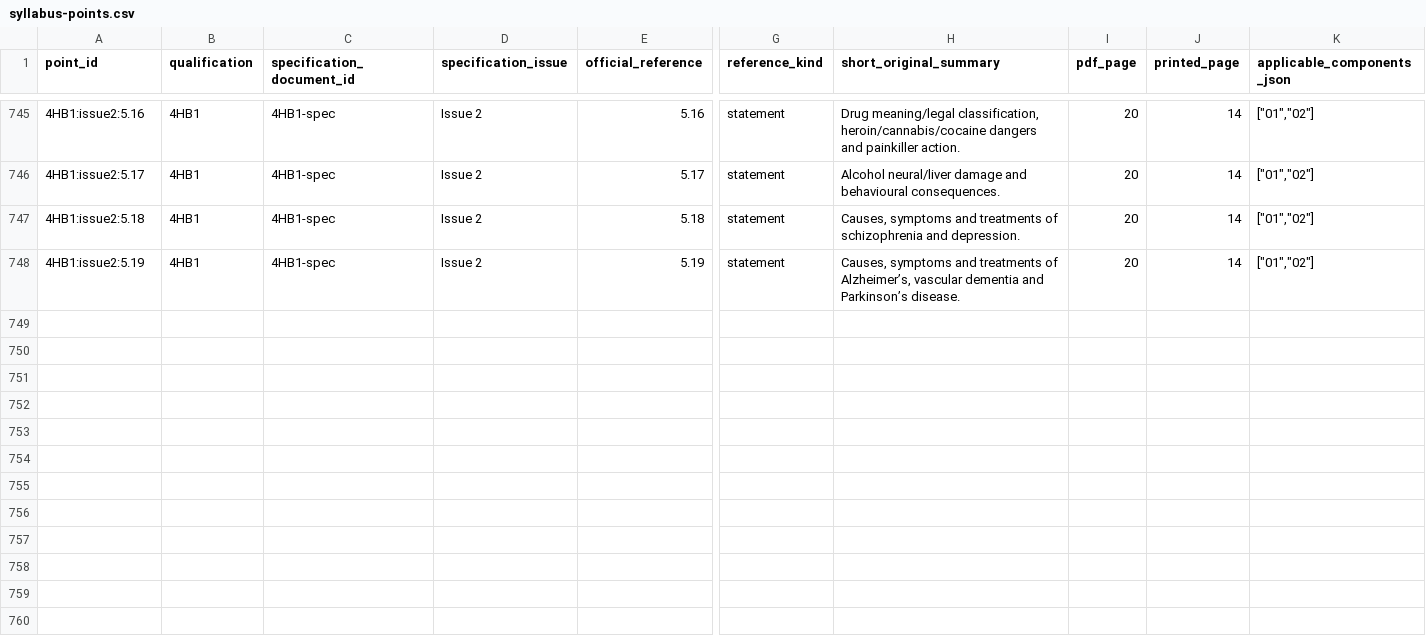
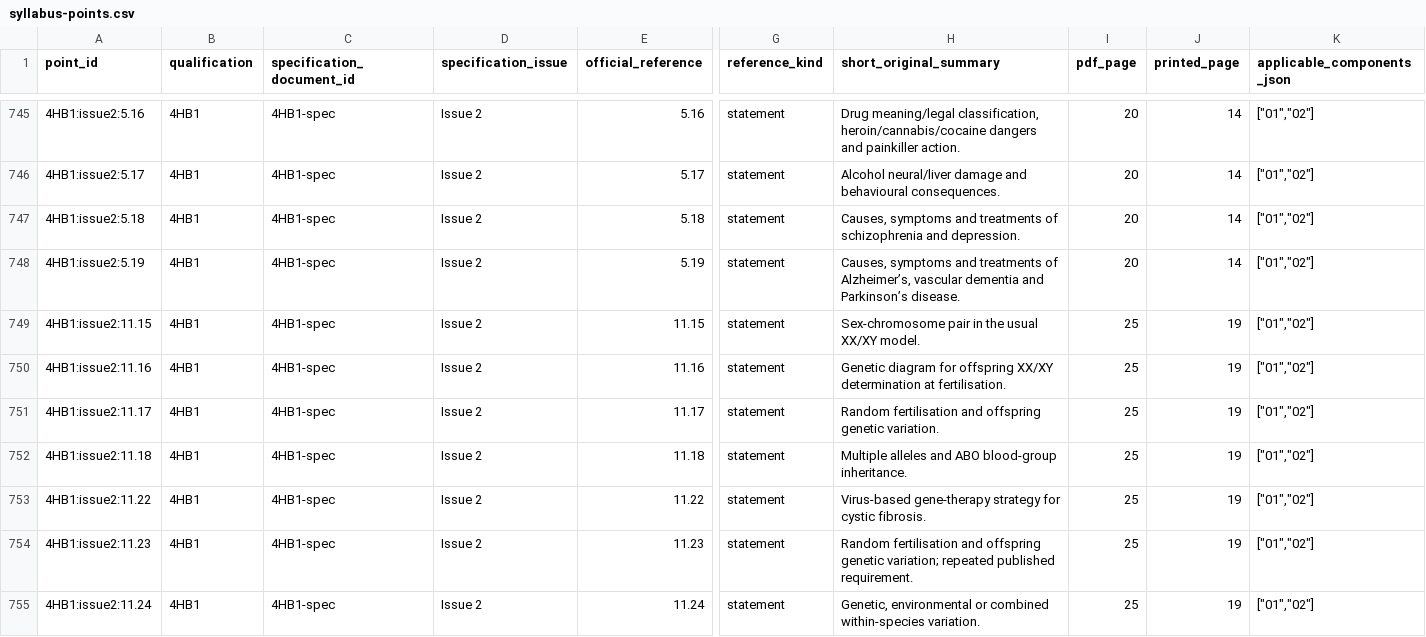
Before and after one commit to peterpeterpeter111/igcses, a CSV file: research/ledger/v1/syllabus-points.csv, drawn as a sheet; only a part is shown, gaps mark what is left out; rows hold the shown columns only; the diff names each change by its address in the sheet, - before the commit and + after, or states it on an @@ line.

Commit message:
Extend Human heredity teaching and preserve partial coverage

```diff
--- a/research/ledger/v1/syllabus-points.csv
+++ b/research/ledger/v1/syllabus-points.csv
+row 749: 4HB1:issue2:11.15 | 4HB1 | 4HB1-spec | Issue 2 | 11.15 | statement | Sex-chromosome pair in the usual XX/XY model. | 25 | 19 | ["01","02"]
+row 750: 4HB1:issue2:11.16 | 4HB1 | 4HB1-spec | Issue 2 | 11.16 | statement | Genetic diagram for offspring XX/XY determination at fertilisation. | 25 | 19 | ["01","02"]
+row 751: 4HB1:issue2:11.17 | 4HB1 | 4HB1-spec | Issue 2 | 11.17 | statement | Random fertilisation and offspring genetic variation. | 25 | 19 | ["01","02"]
+row 752: 4HB1:issue2:11.18 | 4HB1 | 4HB1-spec | Issue 2 | 11.18 | statement | Multiple alleles and ABO blood-group inheritance. | 25 | 19 | ["01","02"]
+row 753: 4HB1:issue2:11.22 | 4HB1 | 4HB1-spec | Issue 2 | 11.22 | statement | Virus-based gene-therapy strategy for cystic fibrosis. | 25 | 19 | ["01","02"]
+row 754: 4HB1:issue2:11.23 | 4HB1 | 4HB1-spec | Issue 2 | 11.23 | statement | Random fertilisation and offspring genetic variation; repeated published requirement. | 25 | 19 | ["01","02"]
+row 755: 4HB1:issue2:11.24 | 4HB1 | 4HB1-spec | Issue 2 | 11.24 | statement | Genetic, environmental or combined within-species variation. | 25 | 19 | ["01","02"]
```
Also changed, not shown: 13 other files.
